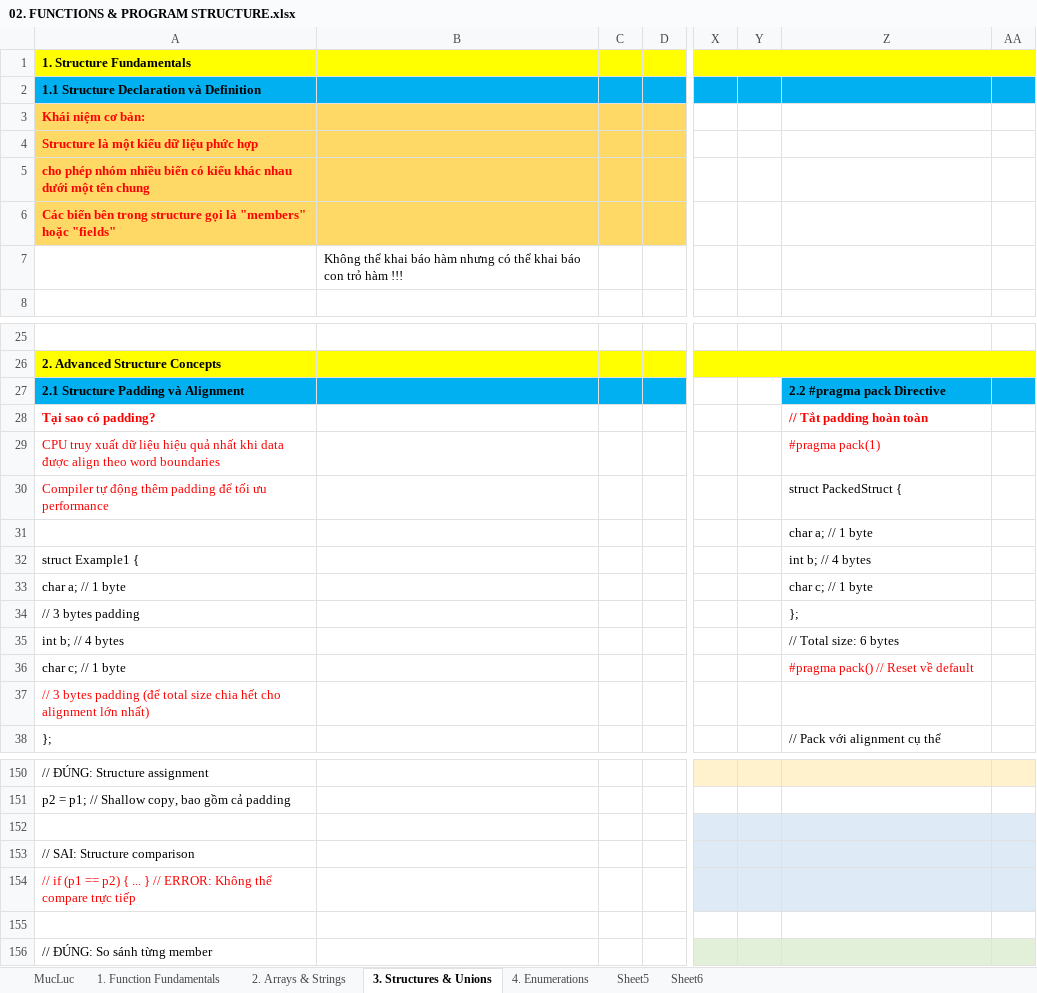
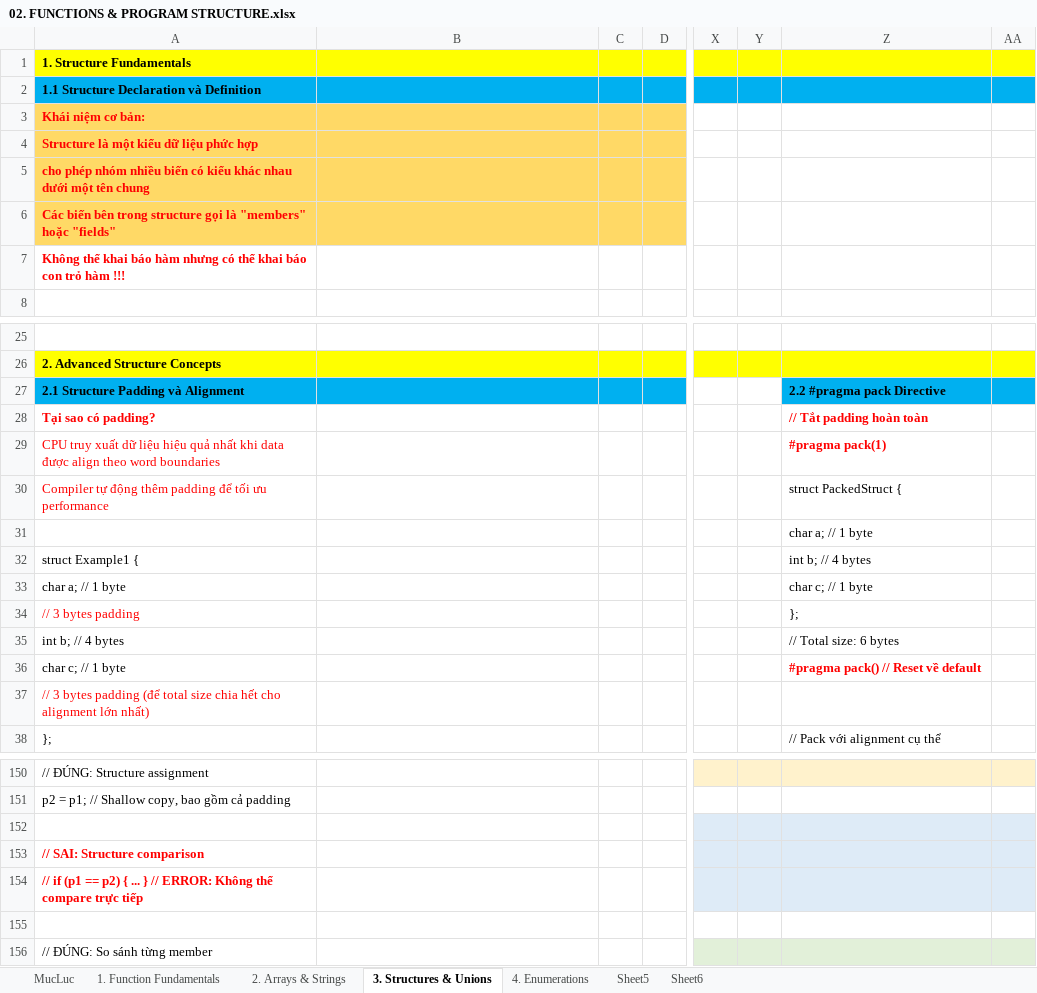
Before and after one commit to liemvu12/Programming-Techniques, an Excel workbook: C/02. FUNCTIONS & PROGRAM STRUCTURE.xlsx, sheet 3. Structures & Unions, drawn as a sheet; only a part is shown, gaps mark what is left out; values as stored, in another font and other column widths than the file's, no borders; the diff names each change by its address in the sheet, - before the commit and + after, or states it on an @@ line.

```diff
--- a/C/02. FUNCTIONS & PROGRAM STRUCTURE.xlsx (sheet 3. Structures & Unions)
+++ b/C/02. FUNCTIONS & PROGRAM STRUCTURE.xlsx (sheet 3. Structures & Unions)
-A7: (empty)
+A7: Không thể khai báo hàm nhưng có thể khai báo con trỏ hàm !!!
-B7: Không thể khai báo hàm nhưng có thể khai báo con trỏ hàm !!!
+B7: (empty)
-Z29 bold: off
+Z29 bold: on
-A34 text colour: black
+A34 text colour: #FF0000
-Z36 bold: off
+Z36 bold: on
-A153:A154 bold: off
+A153:A154 bold: on
-A153 text colour: black
+A153 text colour: #FF0000
```
Also changed, not shown: sheet 1. Function Fundamentals, sheet 2. Arrays & Strings, C/01. C LANGUAGE FUNDAMENTALS.xlsx, C/03. MEMORY MANAGEMENT.xlsx.
